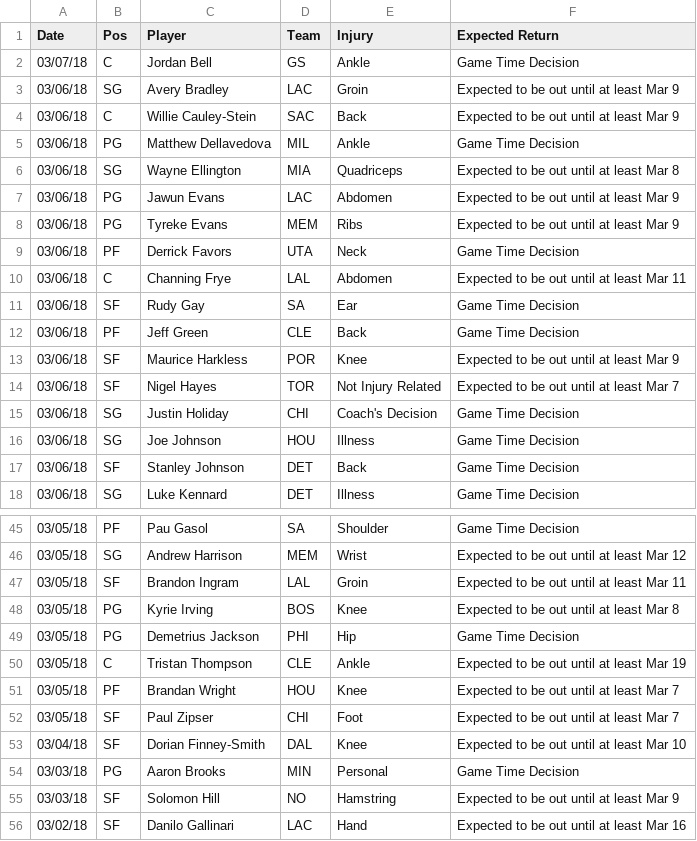
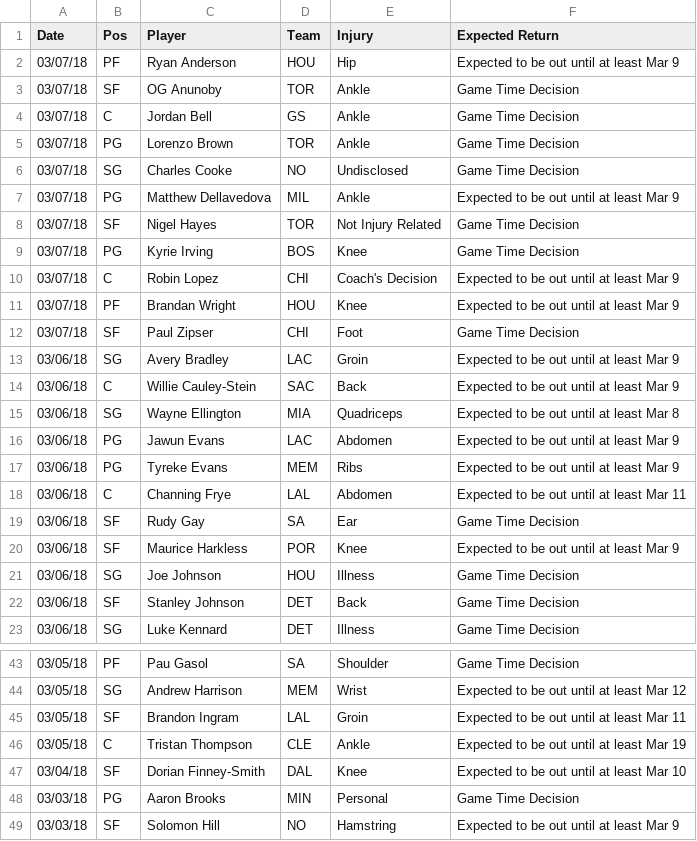
Before and after one commit to RyanOhara/SAM, a CSV file: injury_updates.csv, drawn as a sheet; only a part is shown, gaps mark what is left out; the shorter side is filled out with more unchanged rows; the diff covers the shown part only.

Commit message:
todays projections, team and player updates

```diff
--- a/injury_updates.csv
+++ b/injury_updates.csv
@@ -1,6 +1,15 @@
 Date,Pos,Player,Team,Injury,Expected Return
+03/07/18,PF,Ryan Anderson,HOU,Hip,Expected to be out until at least Mar 9
+03/07/18,SF,OG Anunoby,TOR,Ankle,Game Time Decision
 03/07/18,C,Jordan Bell,GS,Ankle,Game Time Decision
+03/07/18,PG,Lorenzo Brown,TOR,Ankle,Game Time Decision
+03/07/18,SG,Charles Cooke,NO,Undisclosed,Game Time Decision
+03/07/18,PG,Matthew Dellavedova,MIL,Ankle,Expected to be out until at least Mar 9
+03/07/18,SF,Nigel Hayes,TOR,Not Injury Related,Game Time Decision
+03/07/18,PG,Kyrie Irving,BOS,Knee,Game Time Decision
+03/07/18,C,Robin Lopez,CHI,Coach's Decision,Expected to be out until at least Mar 9
+03/07/18,PF,Brandan Wright,HOU,Knee,Expected to be out until at least Mar 9
+03/07/18,SF,Paul Zipser,CHI,Foot,Game Time Decision
 03/06/18,SG,Avery Bradley,LAC,Groin,Expected to be out until at least Mar 9
 03/06/18,C,Willie Cauley-Stein,SAC,Back,Expected to be out until at least Mar 9
-03/06/18,PG,Matthew Dellavedova,MIL,Ankle,Game Time Decision
 03/06/18,SG,Wayne Ellington,MIA,Quadriceps,Expected to be out until at least Mar 8
@@ -8,9 +17,5 @@ Date,Pos,Player,Team,Injury,Expected Return
 03/06/18,PG,Tyreke Evans,MEM,Ribs,Expected to be out until at least Mar 9
-03/06/18,PF,Derrick Favors,UTA,Neck,Game Time Decision
 03/06/18,C,Channing Frye,LAL,Abdomen,Expected to be out until at least Mar 11
 03/06/18,SF,Rudy Gay,SA,Ear,Game Time Decision
-03/06/18,PF,Jeff Green,CLE,Back,Game Time Decision
 03/06/18,SF,Maurice Harkless,POR,Knee,Expected to be out until at least Mar 9
-03/06/18,SF,Nigel Hayes,TOR,Not Injury Related,Expected to be out until at least Mar 7
-03/06/18,SG,Justin Holiday,CHI,Coach's Decision,Game Time Decision
 03/06/18,SG,Joe Johnson,HOU,Illness,Game Time Decision
@@ -47,7 +45,3 @@ Date,Pos,Player,Team,Injury,Expected Return
 03/05/18,SF,Brandon Ingram,LAL,Groin,Expected to be out until at least Mar 11
-03/05/18,PG,Kyrie Irving,BOS,Knee,Expected to be out until at least Mar 8
-03/05/18,PG,Demetrius Jackson,PHI,Hip,Game Time Decision
 03/05/18,C,Tristan Thompson,CLE,Ankle,Expected to be out until at least Mar 19
-03/05/18,PF,Brandan Wright,HOU,Knee,Expected to be out until at least Mar 7
-03/05/18,SF,Paul Zipser,CHI,Foot,Expected to be out until at least Mar 7
 03/04/18,SF,Dorian Finney-Smith,DAL,Knee,Expected to be out until at least Mar 10
```
Also changed, not shown: 7 removed rows elsewhere in this file, player_updates.csv, todays_projections.csv.
